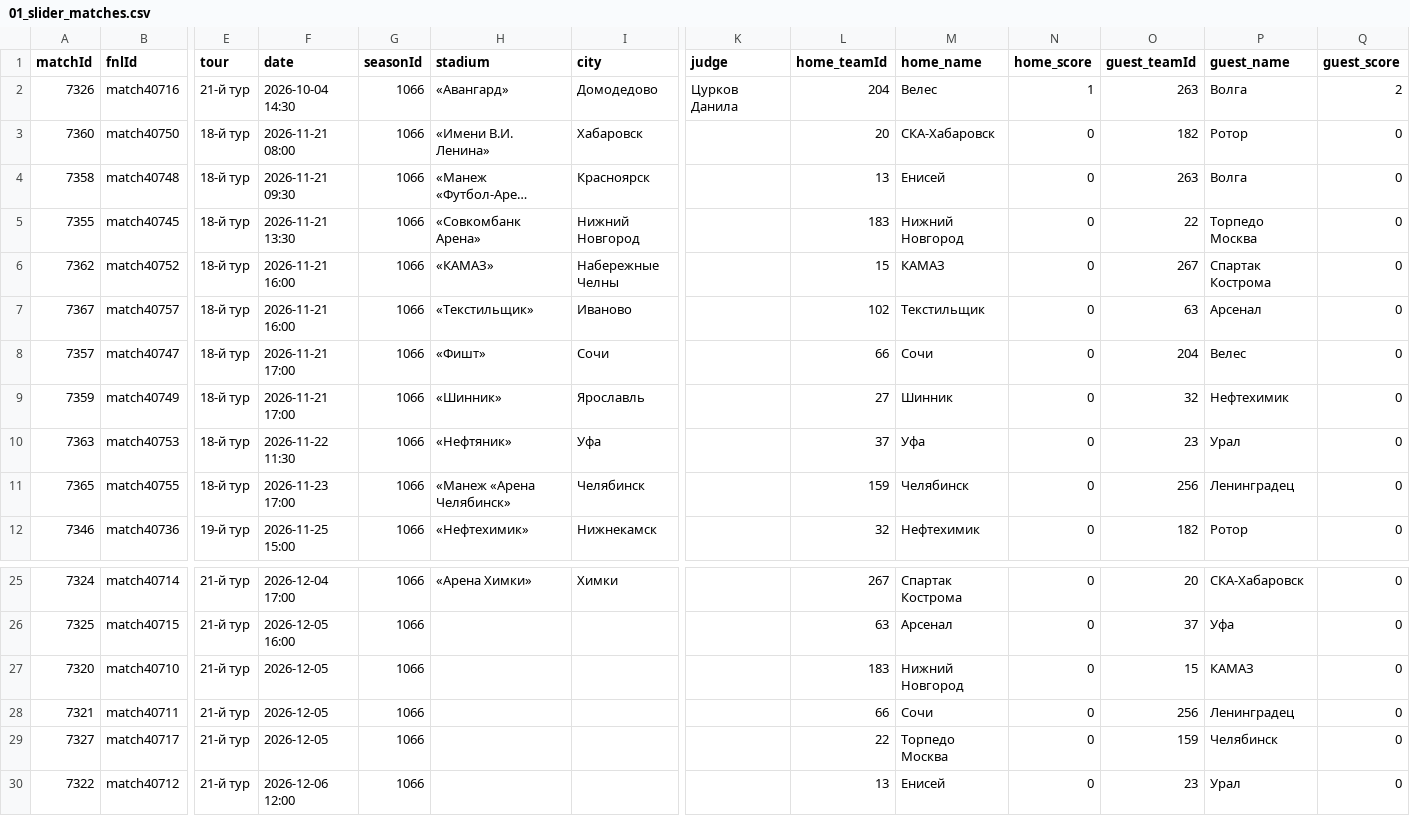
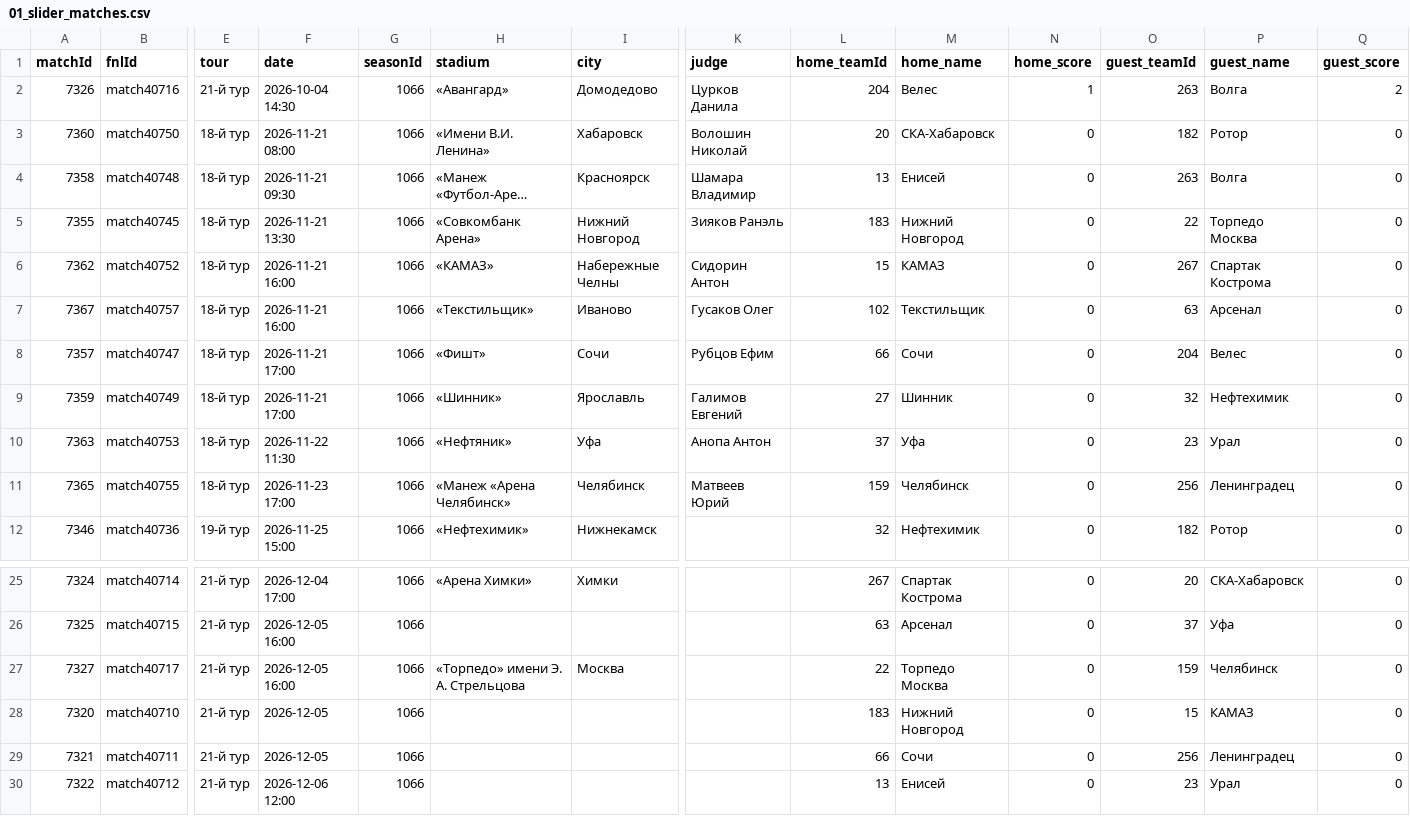
Before and after one commit to topliga1/fnl, a CSV file: data/csv/01_slider_matches.csv, drawn as a sheet; only a part is shown, gaps mark what is left out; long unchanged cells end in …; removed rows and columns are numbered as before the commit, all else as after; rows hold the shown columns only; the diff names each change by its address in the sheet, - before the commit and + after, or states it on an @@ line.

```diff
--- a/data/csv/01_slider_matches.csv
+++ b/data/csv/01_slider_matches.csv
-K3 (judge): (empty)
+K3 (judge): Волошин Николай
-K4 (judge): (empty)
+K4 (judge): Шамара Владимир
-K5 (judge): (empty)
+K5 (judge): Зияков Ранэль
-K6 (judge): (empty)
+K6 (judge): Сидорин Антон
-K7 (judge): (empty)
+K7 (judge): Гусаков Олег
-K8 (judge): (empty)
+K8 (judge): Рубцов Ефим
-K9 (judge): (empty)
+K9 (judge): Галимов Евгений
-K10 (judge): (empty)
+K10 (judge): Анопа Антон
-K11 (judge): (empty)
+K11 (judge): Матвеев Юрий
+row 27: 7327 | match40717 | 21-й тур | 2026-12-05 16:00 | 1066 | «Торпедо» имени Э. А. Стрельцова | Москва |  | 22 | Торпедо Москва | 0 | 159 | Челябинск | 0
-row 29: 7327 | match40717 | 21-й тур | 2026-12-05 | 1066 |  |  |  | 22 | Торпедо Москва | 0 | 159 | Челябинск | 0
```
Also changed, not shown: data/csv/01_calendar_full.csv, data/csv/06_player_stats_BOMBARDIER.csv, 21 other files.
